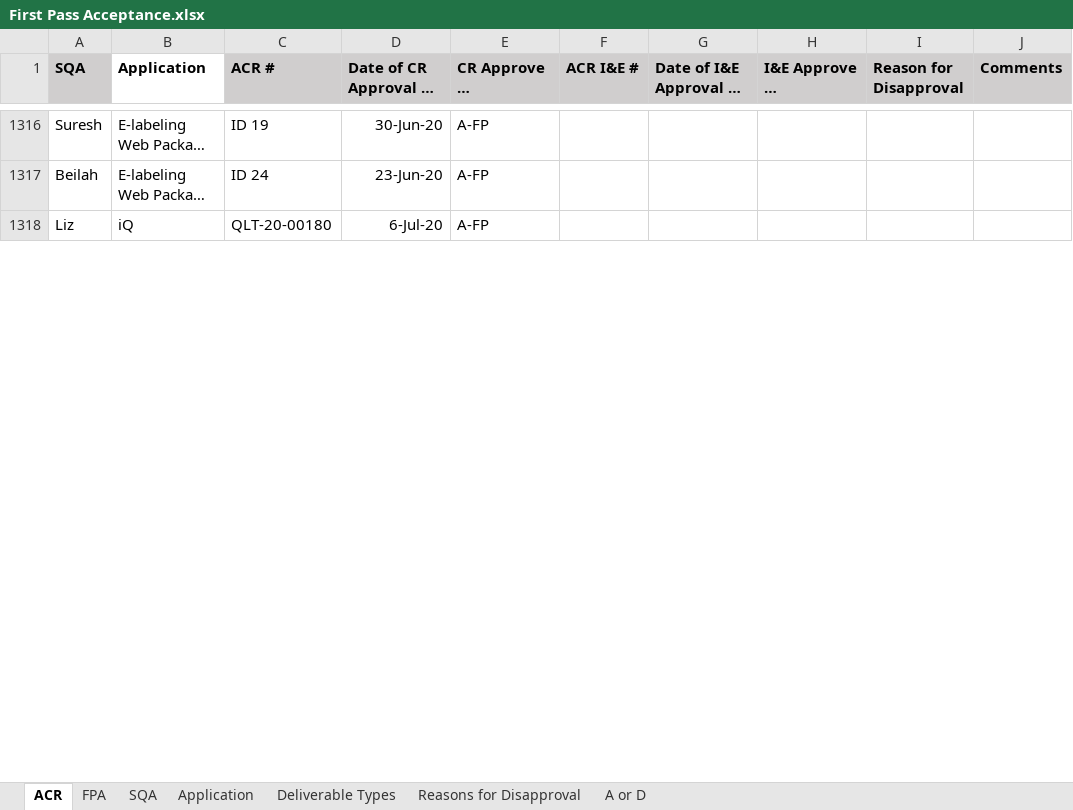
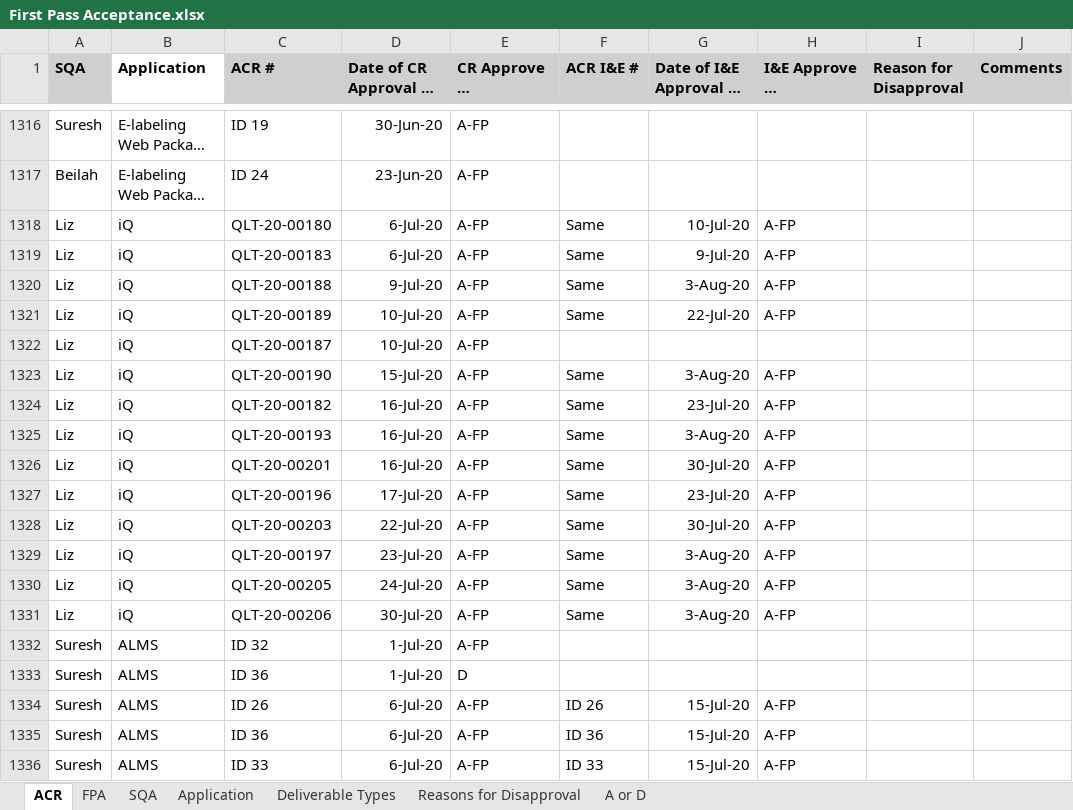
Before and after one commit to ab9sq/firstPassAcceptance, an Excel workbook: data/First Pass Acceptance.xlsx, sheet ACR, drawn as a sheet; only a part is shown, gaps mark what is left out; long unchanged cells end in …; values as stored, in another font and other column widths than the file's, no borders; addresses are those after the commit; the diff covers the shown part only; the diff names each change by its address in the sheet, - before the commit and + after, or states it on an @@ line.

```diff
--- a/data/First Pass Acceptance.xlsx (sheet ACR)
+++ b/data/First Pass Acceptance.xlsx (sheet ACR)
+row 1318: Liz | iQ | QLT-20-00180 | 6-Jul-20 | A-FP | Same | 10-Jul-20 | A-FP
+row 1319: Liz | iQ | QLT-20-00183 | 6-Jul-20 | A-FP | Same | 9-Jul-20 | A-FP
+row 1320: Liz | iQ | QLT-20-00188 | 9-Jul-20 | A-FP | Same | 3-Aug-20 | A-FP
+row 1321: Liz | iQ | QLT-20-00189 | 10-Jul-20 | A-FP | Same | 22-Jul-20 | A-FP
-C1322 (ACR #): QLT-20-00180
+C1322 (ACR #): QLT-20-00187
-D1322: 6-Jul-20
+D1322: 10-Jul-20
+row 1323: Liz | iQ | QLT-20-00190 | 15-Jul-20 | A-FP | Same | 3-Aug-20 | A-FP
+row 1324: Liz | iQ | QLT-20-00182 | 16-Jul-20 | A-FP | Same | 23-Jul-20 | A-FP
+row 1325: Liz | iQ | QLT-20-00193 | 16-Jul-20 | A-FP | Same | 3-Aug-20 | A-FP
+row 1326: Liz | iQ | QLT-20-00201 | 16-Jul-20 | A-FP | Same | 30-Jul-20 | A-FP
+row 1327: Liz | iQ | QLT-20-00196 | 17-Jul-20 | A-FP | Same | 23-Jul-20 | A-FP
+row 1328: Liz | iQ | QLT-20-00203 | 22-Jul-20 | A-FP | Same | 30-Jul-20 | A-FP
+row 1329: Liz | iQ | QLT-20-00197 | 23-Jul-20 | A-FP | Same | 3-Aug-20 | A-FP
+row 1330: Liz | iQ | QLT-20-00205 | 24-Jul-20 | A-FP | Same | 3-Aug-20 | A-FP
+row 1331: Liz | iQ | QLT-20-00206 | 30-Jul-20 | A-FP | Same | 3-Aug-20 | A-FP
+row 1332: Suresh | ALMS | ID 32 | 1-Jul-20 | A-FP
+row 1333: Suresh | ALMS | ID 36 | 1-Jul-20 | D
+row 1334: Suresh | ALMS | ID 26 | 6-Jul-20 | A-FP | ID 26 | 15-Jul-20 | A-FP
+row 1335: Suresh | ALMS | ID 36 | 6-Jul-20 | A-FP | ID 36 | 15-Jul-20 | A-FP
+row 1336: Suresh | ALMS | ID 33 | 6-Jul-20 | A-FP | ID 33 | 15-Jul-20 | A-FP
```
Also changed, not shown: 35 added rows and 14 edited cells elsewhere in this sheet, sheet FPA, 1 other file.
